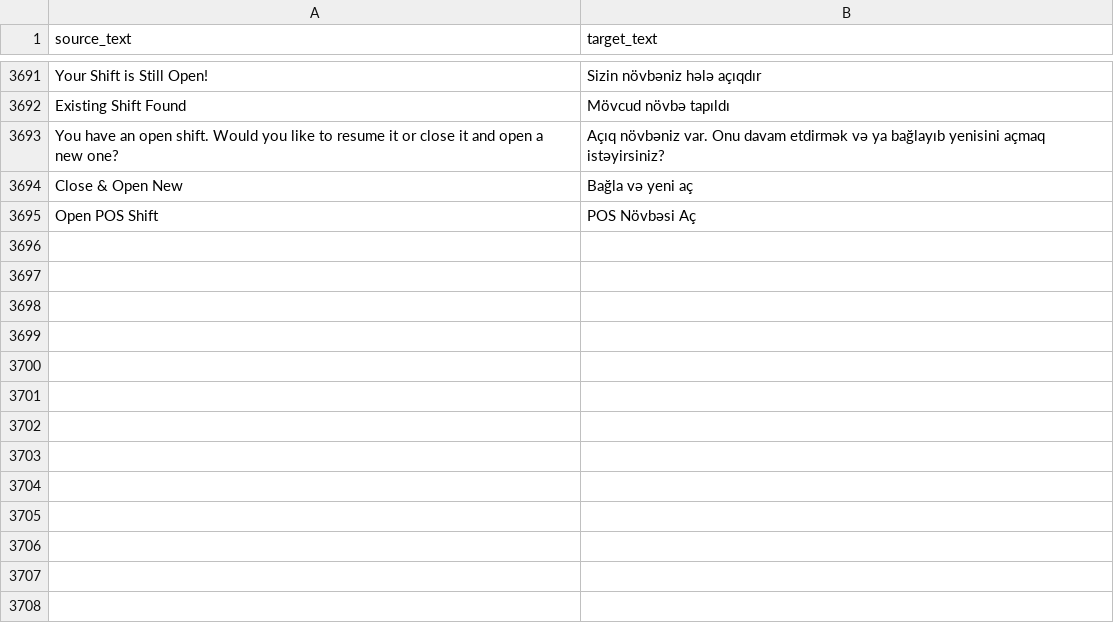
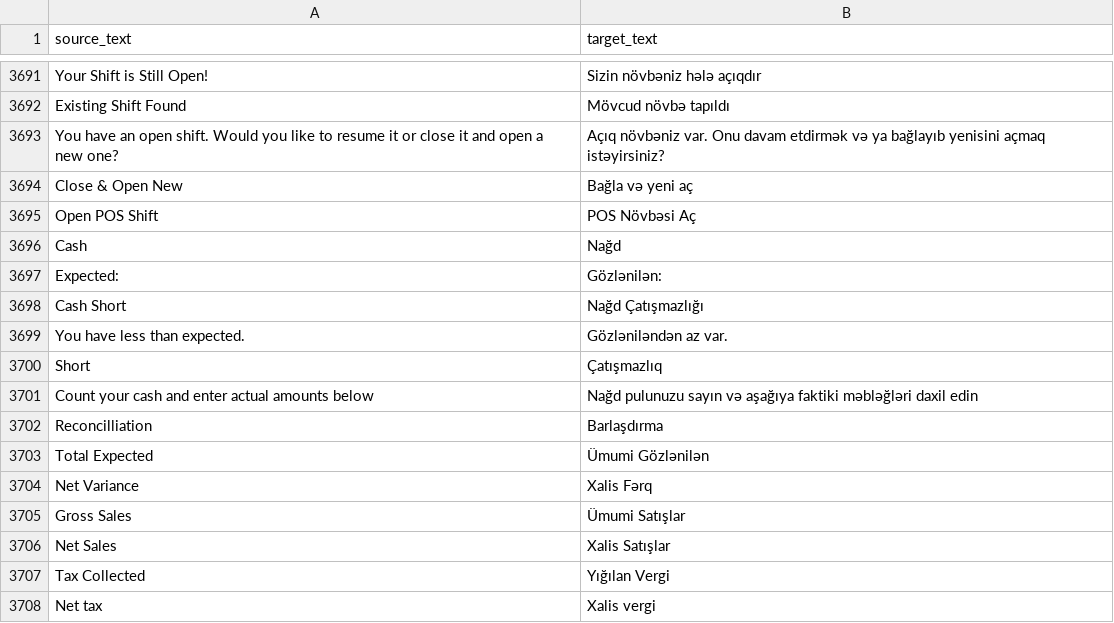
Before and after one commit to hemidirasim/POSNext, a CSV file: pos_next/translations/az.csv, drawn as a sheet; only a part is shown, gaps mark what is left out; the diff names each change by its address in the sheet, - before the commit and + after, or states it on an @@ line.

Commit message:
fix(i18n): add cash reconciliation and sales report translations

```diff
--- a/pos_next/translations/az.csv
+++ b/pos_next/translations/az.csv
+row 3696: Cash | Nağd
+row 3697: Expected: | Gözlənilən:
+row 3698: Cash Short | Nağd Çatışmazlığı
+row 3699: You have less than expected. | Gözləniləndən az var.
+row 3700: Short | Çatışmazlıq
+row 3701: Count your cash and enter actual amounts below | Nağd pulunuzu sayın və aşağıya faktiki məbləğləri daxil edin
+row 3702: Reconcilliation | Barlaşdırma
+row 3703: Total Expected | Ümumi Gözlənilən
+row 3704: Net Variance | Xalis Fərq
+row 3705: Gross Sales | Ümumi Satışlar
+row 3706: Net Sales | Xalis Satışlar
+row 3707: Tax Collected | Yığılan Vergi
+row 3708: Net tax | Xalis vergi
```
Also changed, not shown: 1 other file.
